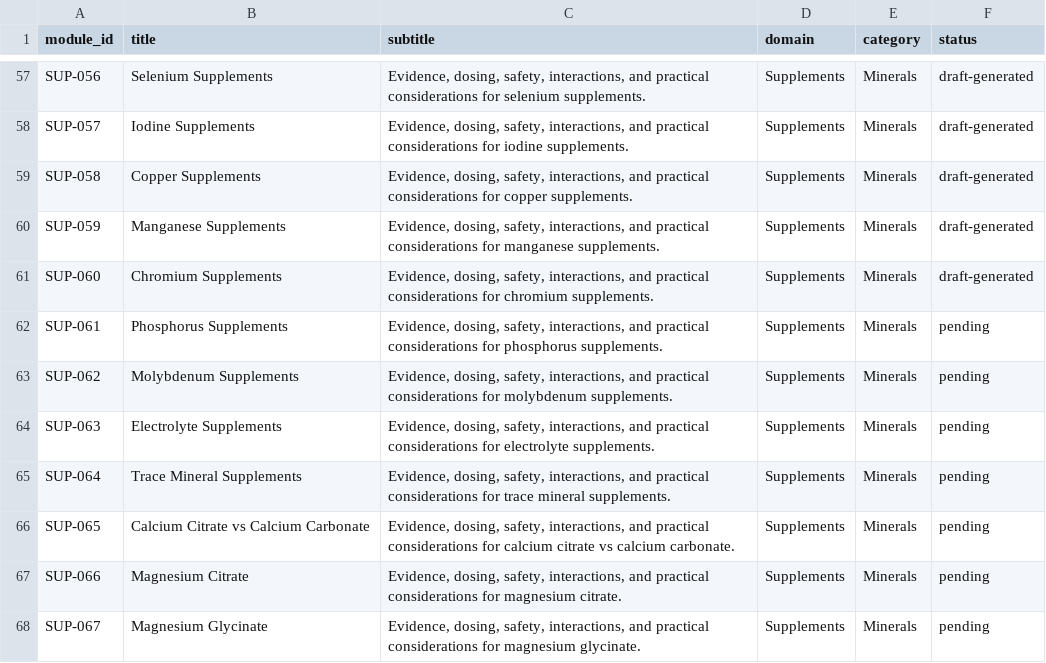
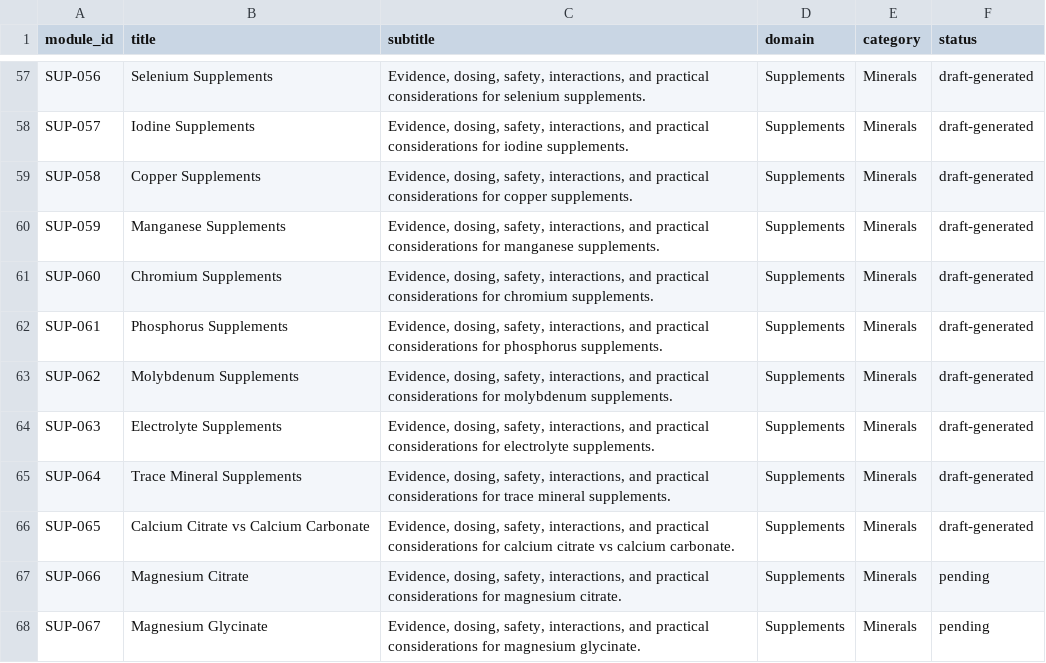
Before and after one commit to kdeepak27/somatiqlife-knowledge-platform, a CSV file: config/curricula/09_supplements.csv, drawn as a sheet; only a part is shown, gaps mark what is left out.

```diff
--- a/config/curricula/09_supplements.csv
+++ b/config/curricula/09_supplements.csv
@@ -61,7 +61,7 @@ SUP-059,Manganese Supplements,"Evidence, dosing, safety, interactions, and pract
 SUP-060,Chromium Supplements,"Evidence, dosing, safety, interactions, and practical considerations for chromium supplements.",Supplements,Minerals,draft-generated
-SUP-061,Phosphorus Supplements,"Evidence, dosing, safety, interactions, and practical considerations for phosphorus supplements.",Supplements,Minerals,pending
-SUP-062,Molybdenum Supplements,"Evidence, dosing, safety, interactions, and practical considerations for molybdenum supplements.",Supplements,Minerals,pending
-SUP-063,Electrolyte Supplements,"Evidence, dosing, safety, interactions, and practical considerations for electrolyte supplements.",Supplements,Minerals,pending
-SUP-064,Trace Mineral Supplements,"Evidence, dosing, safety, interactions, and practical considerations for trace mineral supplements.",Supplements,Minerals,pending
-SUP-065,Calcium Citrate vs Calcium Carbonate,"Evidence, dosing, safety, interactions, and practical considerations for calcium citrate vs calcium carbonate.",Supplements,Minerals,pending
+SUP-061,Phosphorus Supplements,"Evidence, dosing, safety, interactions, and practical considerations for phosphorus supplements.",Supplements,Minerals,draft-generated
+SUP-062,Molybdenum Supplements,"Evidence, dosing, safety, interactions, and practical considerations for molybdenum supplements.",Supplements,Minerals,draft-generated
+SUP-063,Electrolyte Supplements,"Evidence, dosing, safety, interactions, and practical considerations for electrolyte supplements.",Supplements,Minerals,draft-generated
+SUP-064,Trace Mineral Supplements,"Evidence, dosing, safety, interactions, and practical considerations for trace mineral supplements.",Supplements,Minerals,draft-generated
+SUP-065,Calcium Citrate vs Calcium Carbonate,"Evidence, dosing, safety, interactions, and practical considerations for calcium citrate vs calcium carbonate.",Supplements,Minerals,draft-generated
 SUP-066,Magnesium Citrate,"Evidence, dosing, safety, interactions, and practical considerations for magnesium citrate.",Supplements,Minerals,pending
```
Also changed, not shown: 25 other files.
